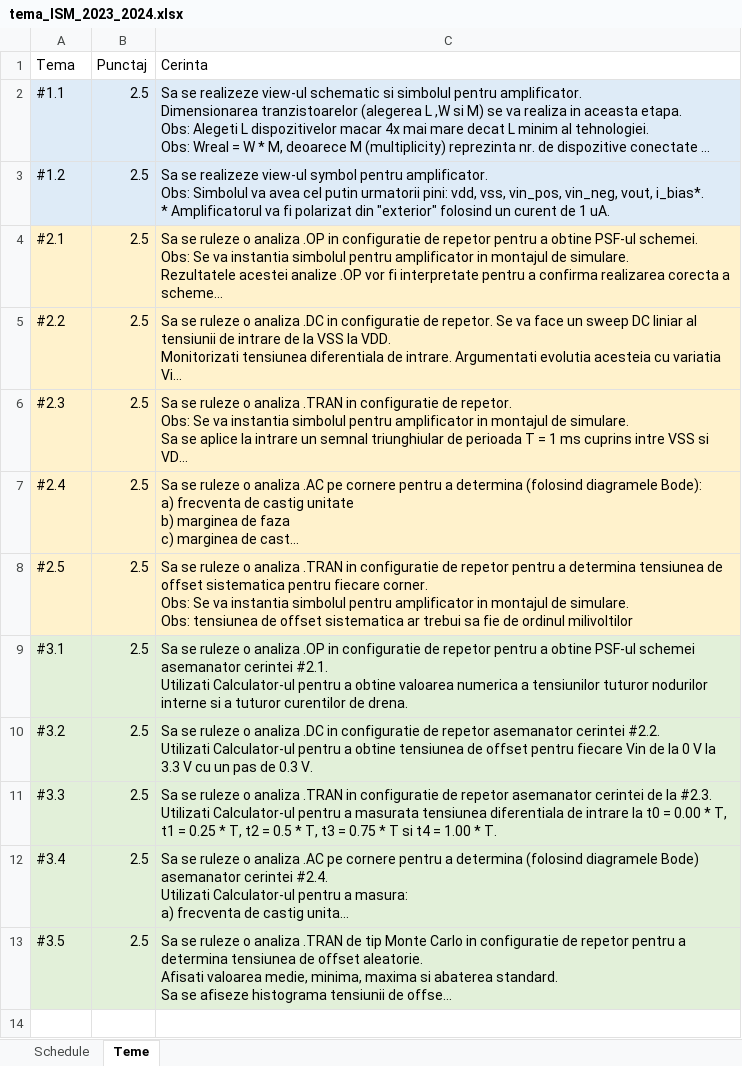
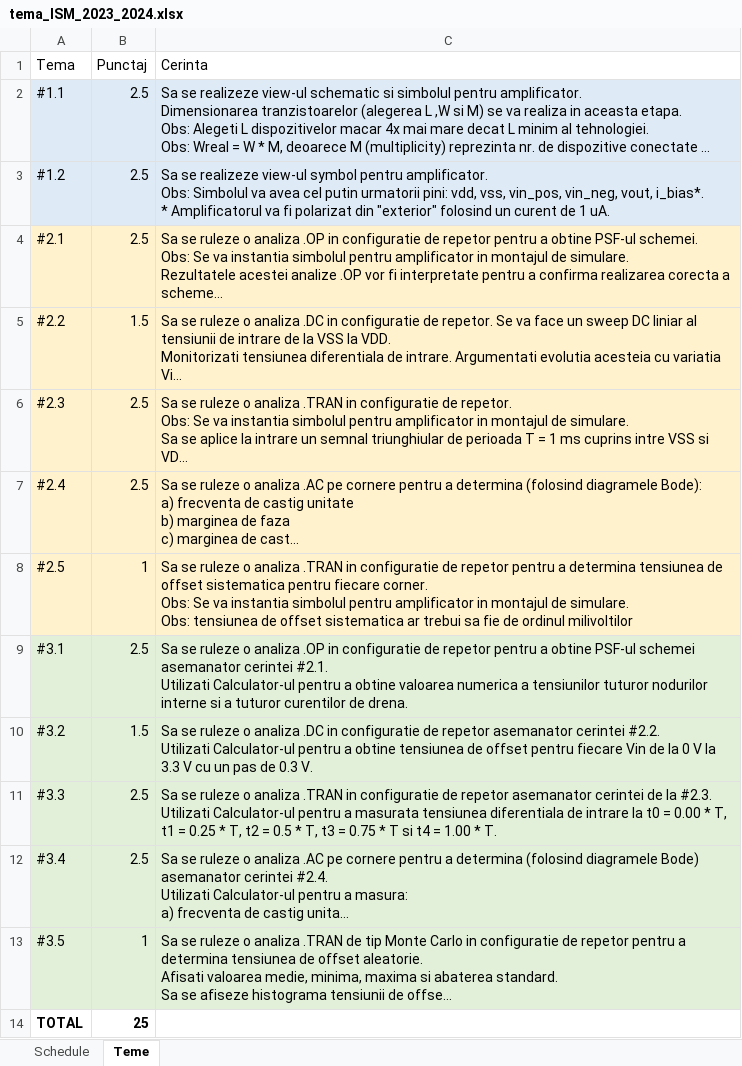
Before and after one commit to florinsdumitru/ISM, an Excel workbook: proiect/tema_ISM_2023_2024.xlsx, sheet Teme, drawn as a sheet; long unchanged cells end in …; values as stored, in another font and other column widths than the file's, no borders; the diff names each change by its address in the sheet, - before the commit and + after, or states it on an @@ line.

Commit message:
Corrected scores to total 25 pts.

```diff
--- a/proiect/tema_ISM_2023_2024.xlsx (sheet Teme)
+++ b/proiect/tema_ISM_2023_2024.xlsx (sheet Teme)
-B5 (Punctaj): 2.5
+B5 (Punctaj): 1.5
-B8 (Punctaj): 2.5
+B8 (Punctaj): 1
-B10 (Punctaj): 2.5
+B10 (Punctaj): 1.5
-B13 (Punctaj): 2.5
+B13 (Punctaj): 1
+row 14: TOTAL | 25
```
